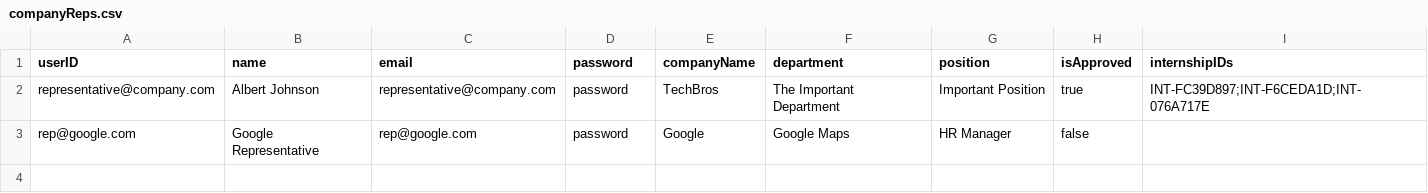
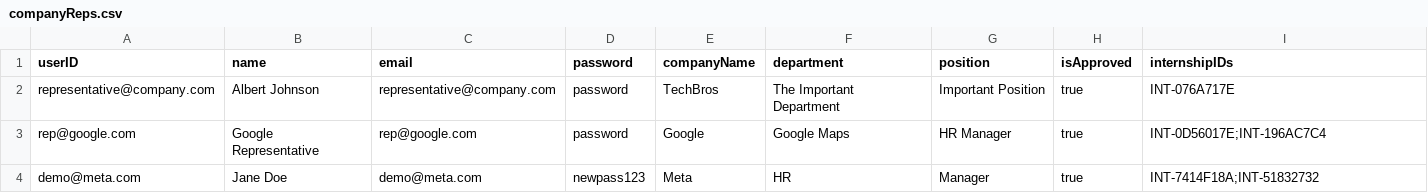
Before and after one commit to nalin-mathur15/sc2002_group-assignment, a CSV file: src/data/companyReps.csv, drawn as a sheet.

```diff
--- a/src/data/companyReps.csv
+++ b/src/data/companyReps.csv
@@ -1,3 +1,4 @@
 userID,name,email,password,companyName,department,position,isApproved,internshipIDs
-representative@company.com,Albert Johnson,representative@company.com,password,TechBros,The Important Department,Important Position,true,INT-FC39D897;INT-F6CEDA1D;INT-076A717E
-rep@google.com,Google Representative,rep@google.com,password,Google,Google Maps,HR Manager,false,
+representative@company.com,Albert Johnson,representative@company.com,password,TechBros,The Important Department,Important Position,true,INT-076A717E
+rep@google.com,Google Representative,rep@google.com,password,Google,Google Maps,HR Manager,true,INT-0D56017E;INT-196AC7C4
+demo@meta.com,Jane Doe,demo@meta.com,newpass123,Meta,HR,Manager,true,INT-7414F18A;INT-51832732
```
Also changed, not shown: src/data/internships.csv, src/data/students.csv, 4 other files.
